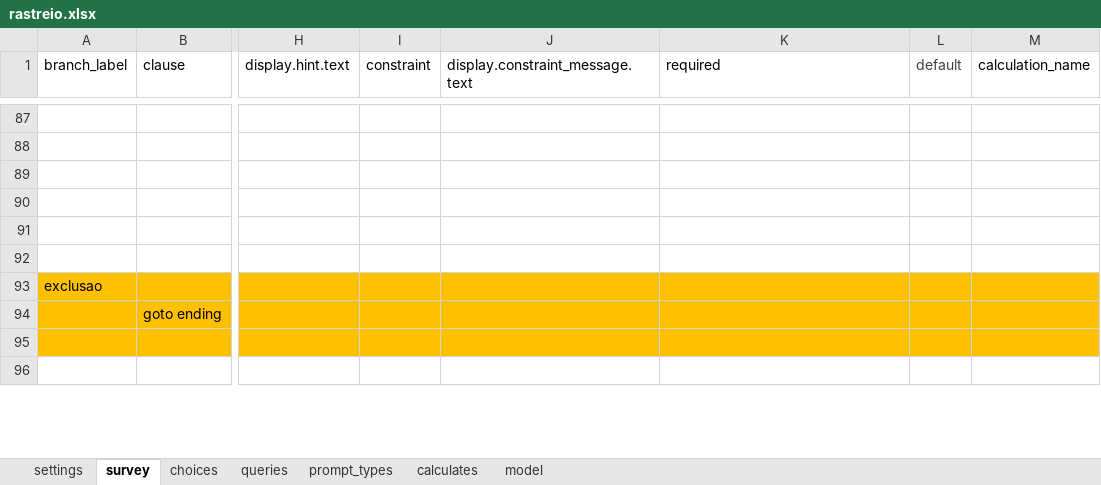
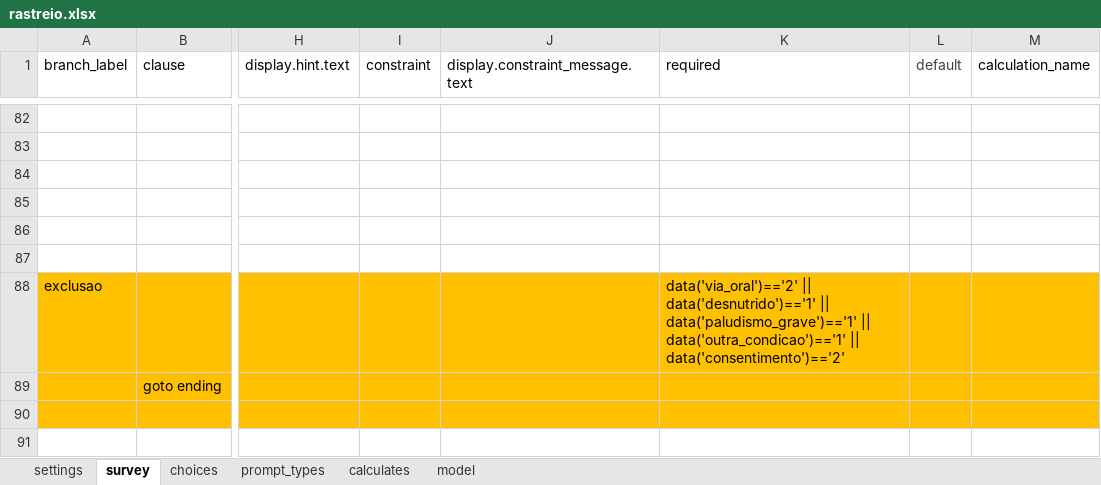
Before and after one commit to dotieono/app-designer, an Excel workbook: app/config/tables/rastreio/forms/rastreio/rastreio.xlsx, sheet survey, drawn as a sheet; only a part is shown, gaps mark what is left out; values as stored, in another font and other column widths than the file's, no borders; addresses are those after the commit; the diff covers the shown part only; the diff names each change by its address in the sheet, - before the commit and + after, or states it on an @@ line.

```diff
--- a/app/config/tables/rastreio/forms/rastreio/rastreio.xlsx (sheet survey)
+++ b/app/config/tables/rastreio/forms/rastreio/rastreio.xlsx (sheet survey)
-sheet tab: queries
-K88 (required): (empty)
+K88 (required): data('via_oral')=='2' || data('desnutrido')=='1' || data('paludismo_grave')=='1' || data('outra_condicao')=='1' || data('consentimento')=='2'
```
Also changed, not shown: 8 removed rows and 3 edited cells elsewhere in this sheet, sheet model, sheet settings, app/config/tables/evento_adverso/forms/evento_adverso/evento_adverso.xlsx, app/config/tables/inclusao/forms/inclusao/inclusao.xlsx, 12 other files.
